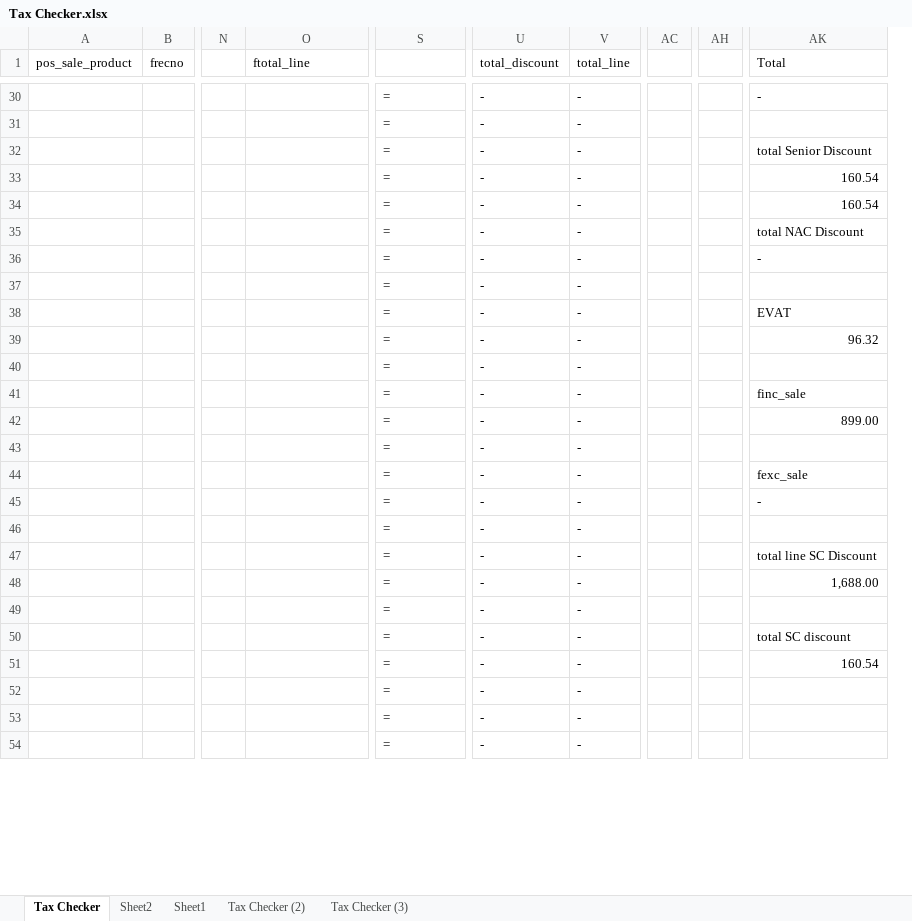
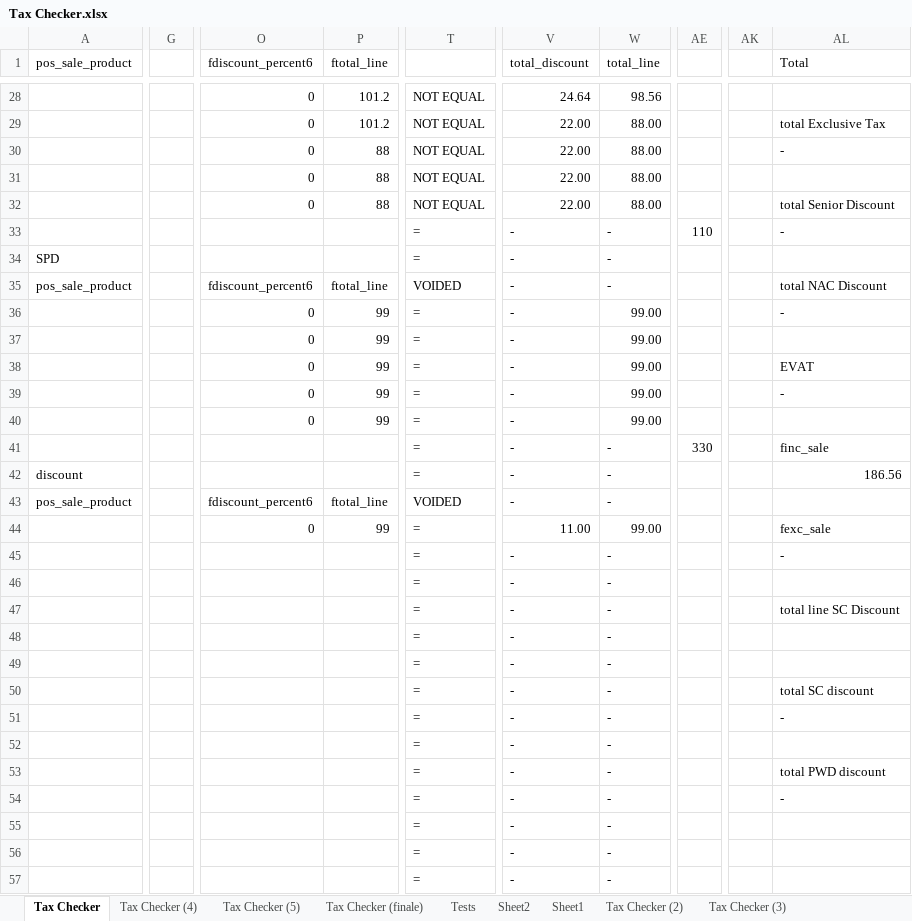
Before and after one commit to Mr-UwU/My-WorkFiles-Backup, an Excel workbook: Documents/Tax Checker.xlsx, sheet Tax Checker, drawn as a sheet; only a part is shown, gaps mark what is left out; values as stored, in another font and other column widths than the file's, no cell formats; removed rows and columns are numbered as before the commit, all else as after; rows hold the shown columns only; the diff covers the shown part only; the diff names each change by its address in the sheet, - before the commit and + after, or states it on an @@ line.

Commit message:
Tax Checker Finale?

```diff
--- a/Documents/Tax Checker.xlsx (sheet Tax Checker)
+++ b/Documents/Tax Checker.xlsx (sheet Tax Checker)
+sheet tab: Tax Checker (4)
+sheet tab: Tax Checker (5)
+sheet tab: Tax Checker (finale)
+sheet tab: Tests
@@ column B (frecno) hidden, empty @@
+column G, empty
-column N, empty
+column P (ftotal_line), empty
-column AC, empty
+column AE, row 33: 110; row 41: 330
-column AH, empty
+column AK, empty
-O1: ftotal_line
+O1: fdiscount_percent6
+row 28:  |  | 0 | 101.2 | NOT EQUAL | 24.64 | 98.56
+row 29:  |  | 0 | 101.2 | NOT EQUAL | 22.00 | 88.00 |  |  | total Exclusive Tax
+row 30:  |  | 0 | 88 | NOT EQUAL | 22.00 | 88.00 |  |  | -
+row 31:  |  | 0 | 88 | NOT EQUAL | 22.00 | 88.00
+row 32:  |  | 0 | 88 | NOT EQUAL | 22.00 | 88.00 |  |  | total Senior Discount
-A34 (pos_sale_product): (empty)
+A34 (pos_sale_product): SPD
-row 32:  |  |  |  | = | - | - |  |  | total Senior Discount
-row 33:  |  |  |  | = | - | - |  |  | 160.54
-row 34:  |  |  |  | = | - | - |  |  | 160.54
-row 35:  |  |  |  | = | - | - |  |  | total NAC Discount
-row 37:  |  |  |  | = | - | -
-row 38:  |  |  |  | = | - | - |  |  | EVAT
-row 39:  |  |  |  | = | - | - |  |  | 96.32
-row 40:  |  |  |  | = | - | -
+row 35: pos_sale_product |  | fdiscount_percent6 | ftotal_line | VOIDED | - | - |  |  | total NAC Discount
+row 36:  |  | 0 | 99 | = | - | 99.00 |  |  | -
+row 37:  |  | 0 | 99 | = | - | 99.00
+row 38:  |  | 0 | 99 | = | - | 99.00 |  |  | EVAT
+row 39:  |  | 0 | 99 | = | - | 99.00 |  |  | -
+row 40:  |  | 0 | 99 | = | - | 99.00
-A42 (pos_sale_product): (empty)
+A42 (pos_sale_product): discount
-AL42 (Total): 899.00
+AL42 (Total): 186.56
-row 43:  |  |  |  | = | - | -
-row 44:  |  |  |  | = | - | - |  |  | fexc_sale
+row 43: pos_sale_product |  | fdiscount_percent6 | ftotal_line | VOIDED | - | -
+row 44:  |  | 0 | 99 | = | 11.00 | 99.00 |  |  | fexc_sale
-AL48 (Total): 1,688.00
+AL48 (Total): (empty)
-AL51 (Total): 160.54
+AL51 (Total): -
@@ row 16 moved to row 52: = @@
+row 53:  |  |  |  | = | - | - |  |  | total PWD discount
@@ row 36 moved to row 54: = @@
```
Also changed, not shown: 19 added rows, 23 removed rows and 14 edited cells elsewhere in this sheet, sheet Sheet2, cell formats, formulas that keep their value, hidden cells, 3 other files.
